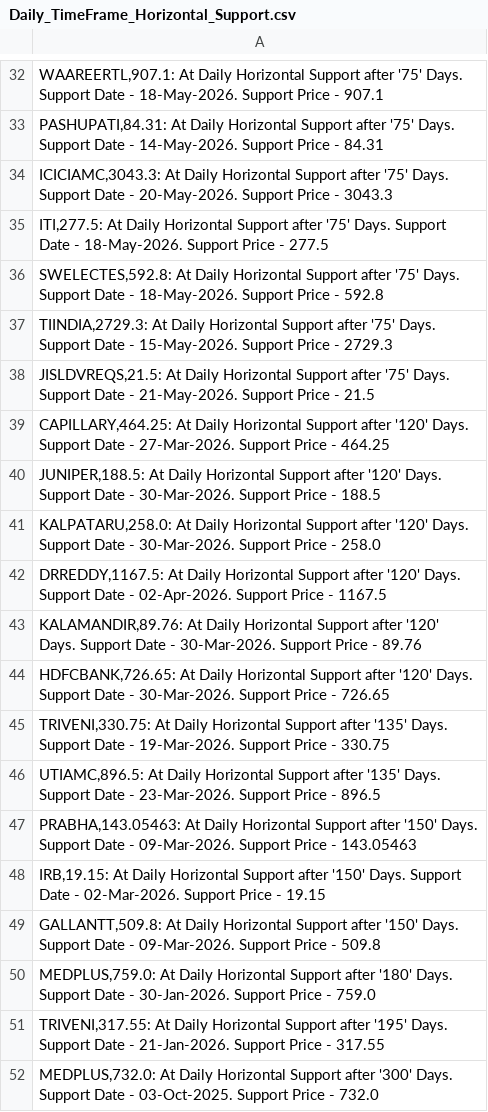
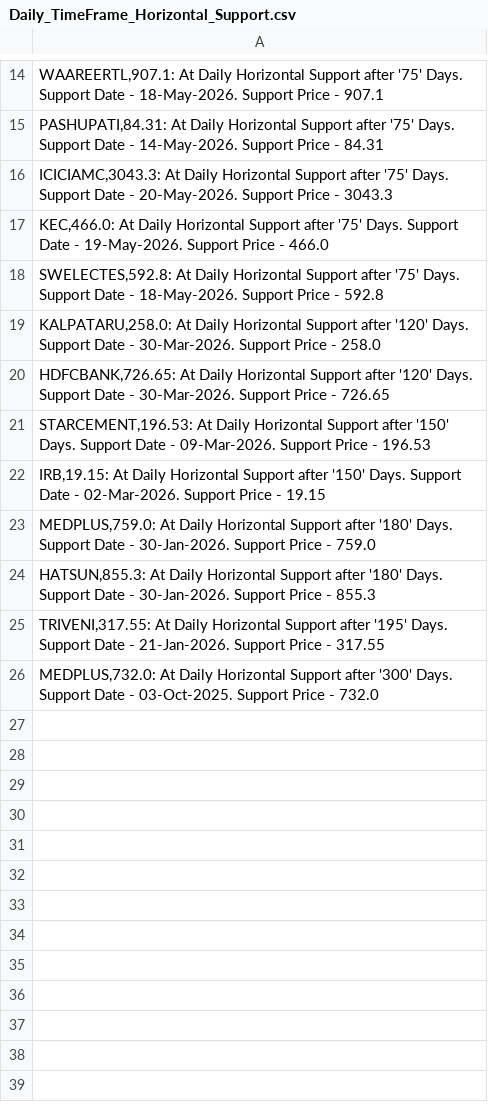
Before and after one commit to vibats/Daily_Notification_Data, a CSV file: Email_Notification_Data/Daily_TimeFrame_Horizontal_Support.csv, drawn as a sheet; only a part is shown, gaps mark what is left out; the diff covers the shown part only.

```diff
--- a/Email_Notification_Data/Daily_TimeFrame_Horizontal_Support.csv
+++ b/Email_Notification_Data/Daily_TimeFrame_Horizontal_Support.csv
@@ -34,18 +16,10 @@
 "ICICIAMC,3043.3: At Daily Horizontal Support after '75' Days. Support Date - 20-May-2026. Support Price - 3043.3"
-"ITI,277.5: At Daily Horizontal Support after '75' Days. Support Date - 18-May-2026. Support Price - 277.5"
+"KEC,466.0: At Daily Horizontal Support after '75' Days. Support Date - 19-May-2026. Support Price - 466.0"
 "SWELECTES,592.8: At Daily Horizontal Support after '75' Days. Support Date - 18-May-2026. Support Price - 592.8"
-"TIINDIA,2729.3: At Daily Horizontal Support after '75' Days. Support Date - 15-May-2026. Support Price - 2729.3"
-"JISLDVREQS,21.5: At Daily Horizontal Support after '75' Days. Support Date - 21-May-2026. Support Price - 21.5"
-"CAPILLARY,464.25: At Daily Horizontal Support after '120' Days. Support Date - 27-Mar-2026. Support Price - 464.25"
-"JUNIPER,188.5: At Daily Horizontal Support after '120' Days. Support Date - 30-Mar-2026. Support Price - 188.5"
 "KALPATARU,258.0: At Daily Horizontal Support after '120' Days. Support Date - 30-Mar-2026. Support Price - 258.0"
-"DRREDDY,1167.5: At Daily Horizontal Support after '120' Days. Support Date - 02-Apr-2026. Support Price - 1167.5"
-"KALAMANDIR,89.76: At Daily Horizontal Support after '120' Days. Support Date - 30-Mar-2026. Support Price - 89.76"
 "HDFCBANK,726.65: At Daily Horizontal Support after '120' Days. Support Date - 30-Mar-2026. Support Price - 726.65"
-"TRIVENI,330.75: At Daily Horizontal Support after '135' Days. Support Date - 19-Mar-2026. Support Price - 330.75"
-"UTIAMC,896.5: At Daily Horizontal Support after '135' Days. Support Date - 23-Mar-2026. Support Price - 896.5"
-"PRABHA,143.05463: At Daily Horizontal Support after '150' Days. Support Date - 09-Mar-2026. Support Price - 143.05463"
+"STARCEMENT,196.53: At Daily Horizontal Support after '150' Days. Support Date - 09-Mar-2026. Support Price - 196.53"
 "IRB,19.15: At Daily Horizontal Support after '150' Days. Support Date - 02-Mar-2026. Support Price - 19.15"
-"GALLANTT,509.8: At Daily Horizontal Support after '150' Days. Support Date - 09-Mar-2026. Support Price - 509.8"
 "MEDPLUS,759.0: At Daily Horizontal Support after '180' Days. Support Date - 30-Jan-2026. Support Price - 759.0"
+"HATSUN,855.3: At Daily Horizontal Support after '180' Days. Support Date - 30-Jan-2026. Support Price - 855.3"
 "TRIVENI,317.55: At Daily Horizontal Support after '195' Days. Support Date - 21-Jan-2026. Support Price - 317.55"
```
Also changed, not shown: 2 added rows, 20 removed rows and 5 edited cells elsewhere in this file, Email_Notification_Data/Daily_TimeFrame_Horizontal_Support_30_Days.csv, Email_Notification_Data/Daily_Timeframe_Breakout_Retest_Personal.csv, 1 other file.
